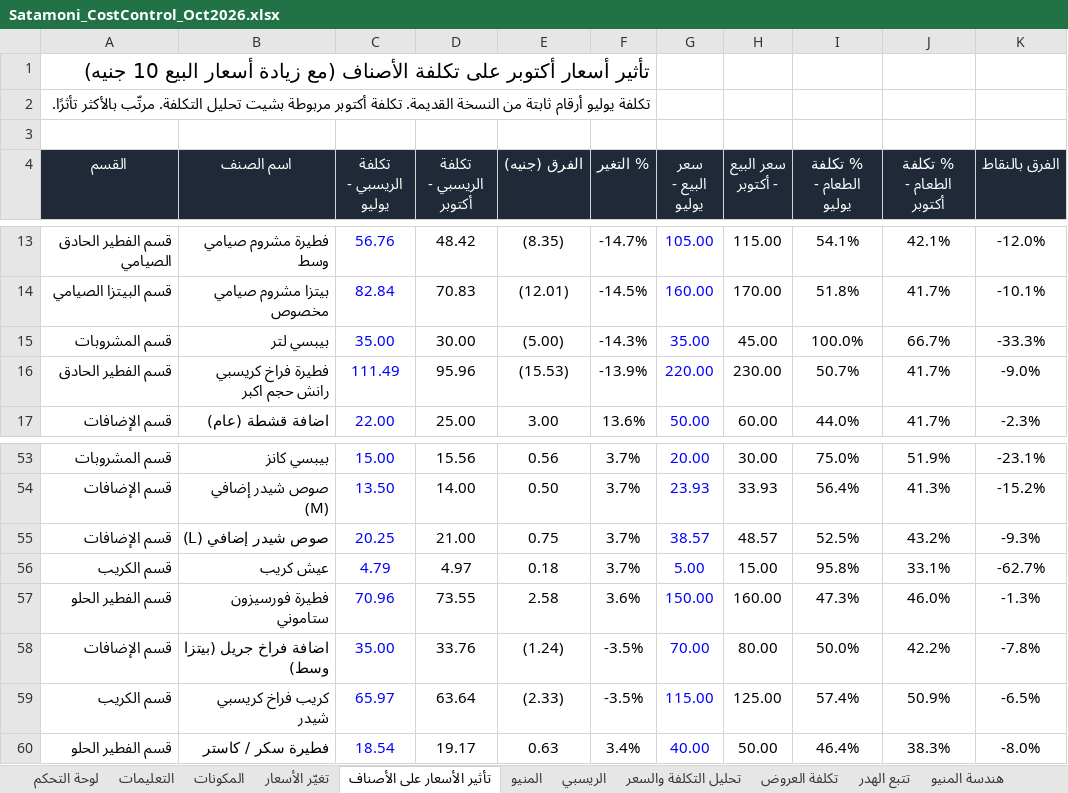
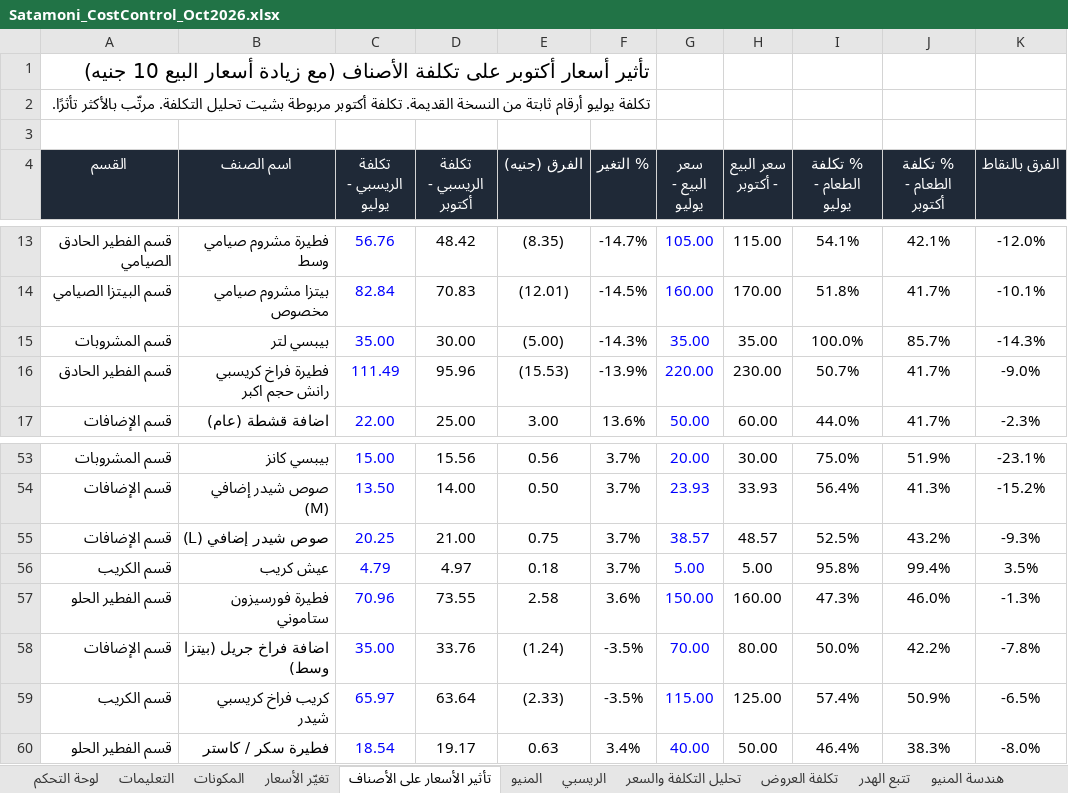
Before and after one commit to andriasatamoni-del/satamoni-backend, an Excel workbook: docs/cost-control/Satamoni_CostControl_Oct2026.xlsx, sheet تأثير الأسعار على الأصناف, drawn as a sheet; only a part is shown, gaps mark what is left out; values as stored, in another font and other column widths than the file's, no borders; charts and pictures not drawn; the diff names each change by its address in the sheet, - before the commit and + after, or states it on an @@ line.

```diff
--- a/docs/cost-control/Satamoni_CostControl_Oct2026.xlsx (sheet تأثير الأسعار على الأصناف)
+++ b/docs/cost-control/Satamoni_CostControl_Oct2026.xlsx (sheet تأثير الأسعار على الأصناف)
-H15 (سعر البيع - أكتوبر): 45.00
+H15 (سعر البيع - أكتوبر): 35.00
-J15 (% تكلفة الطعام - أكتوبر): 66.7%
+J15 (% تكلفة الطعام - أكتوبر): 85.7%
-K15 (الفرق بالنقاط): -33.3%
+K15 (الفرق بالنقاط): -14.3%
-H56 (سعر البيع - أكتوبر): 15.00
+H56 (سعر البيع - أكتوبر): 5.00
-J56 (% تكلفة الطعام - أكتوبر): 33.1%
+J56 (% تكلفة الطعام - أكتوبر): 99.4%
-K56 (الفرق بالنقاط): -62.7%
+K56 (الفرق بالنقاط): 3.5%
```
Also changed, not shown: sheet لوحة التحكم, sheet تحليل التكلفة والسعر, sheet مقارنة الفروع, sheet نقطة التعادل, sheet هندسة المنيو, sheet المنيو, 1 more sheet, formulas that keep their value, hidden cells, charts or pictures.
